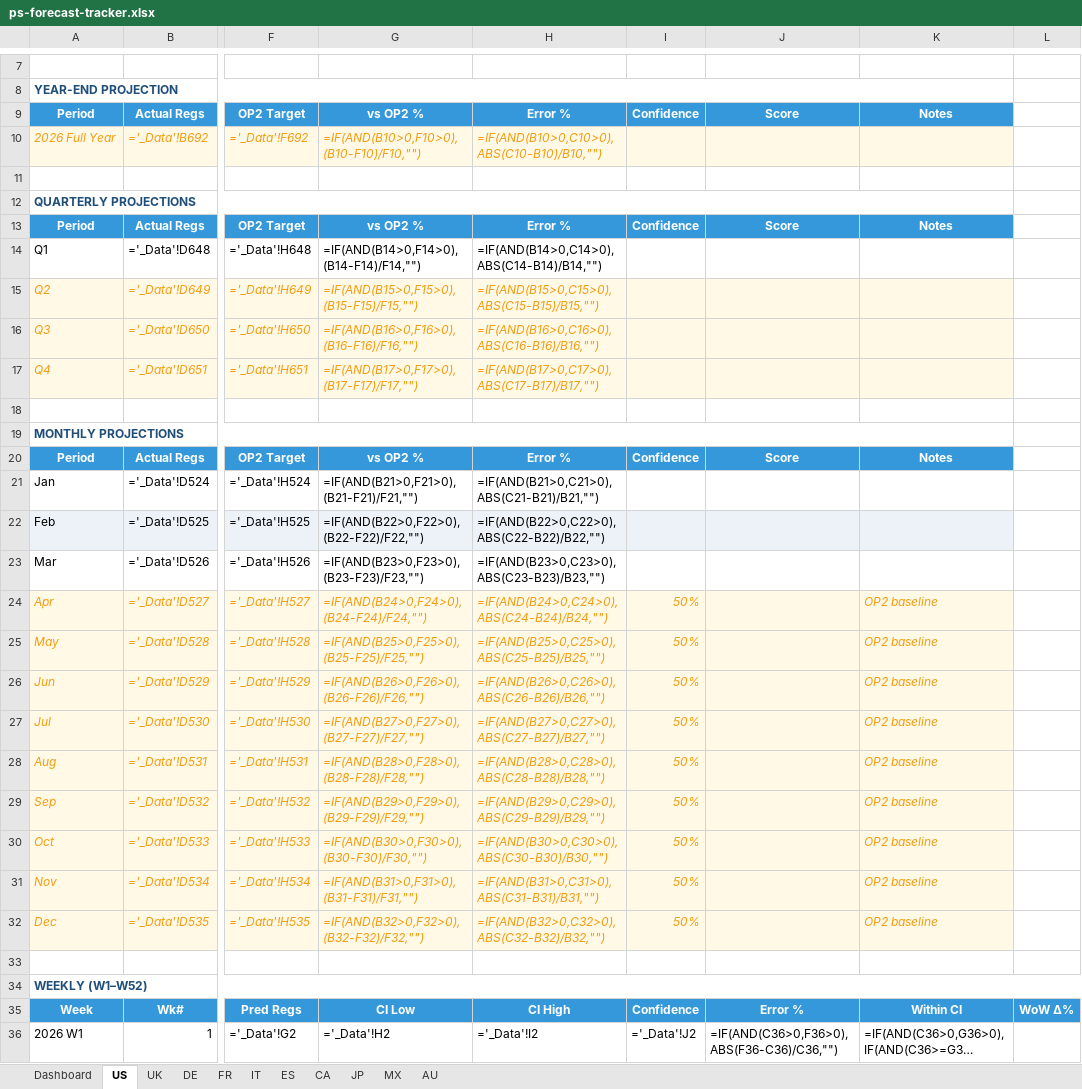
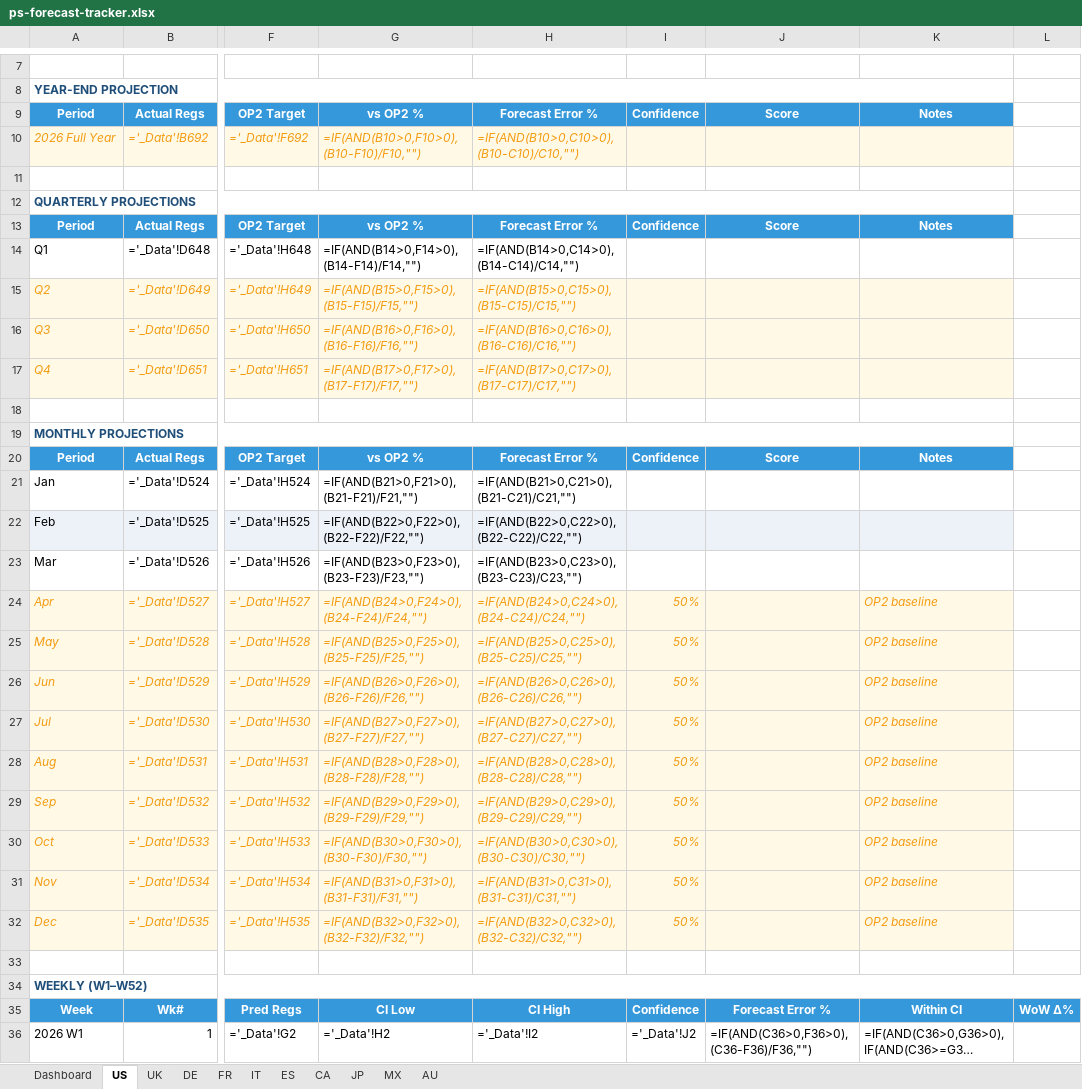
Before and after one commit to richscottwill/agent-bridge, an Excel workbook: dashboards/ps-forecast-tracker.xlsx, sheet US, drawn as a sheet; only a part is shown, gaps mark what is left out; long unchanged cells end in …; values as stored, in another font and other column widths than the file's, no borders; formulas without a stored value are shown as written; charts and pictures and conditional formats not drawn; the diff covers the shown part only; the diff names each change by its address in the sheet, - before the commit and + after, or states it on an @@ line.

```diff
--- a/dashboards/ps-forecast-tracker.xlsx (sheet US)
+++ b/dashboards/ps-forecast-tracker.xlsx (sheet US)
-H9: Error %
+H9: Forecast Error %
-H10: =IF(AND(B10>0,C10>0),ABS(C10-B10)/B10,"")
+H10: =IF(AND(B10>0,C10>0),(B10-C10)/C10,"")
-H13: Error %
+H13: Forecast Error %
-H14: =IF(AND(B14>0,C14>0),ABS(C14-B14)/B14,"")
+H14: =IF(AND(B14>0,C14>0),(B14-C14)/C14,"")
-H15: =IF(AND(B15>0,C15>0),ABS(C15-B15)/B15,"")
+H15: =IF(AND(B15>0,C15>0),(B15-C15)/C15,"")
-H16: =IF(AND(B16>0,C16>0),ABS(C16-B16)/B16,"")
+H16: =IF(AND(B16>0,C16>0),(B16-C16)/C16,"")
-H17: =IF(AND(B17>0,C17>0),ABS(C17-B17)/B17,"")
+H17: =IF(AND(B17>0,C17>0),(B17-C17)/C17,"")
-H20: Error %
+H20: Forecast Error %
-H21: =IF(AND(B21>0,C21>0),ABS(C21-B21)/B21,"")
+H21: =IF(AND(B21>0,C21>0),(B21-C21)/C21,"")
-H22: =IF(AND(B22>0,C22>0),ABS(C22-B22)/B22,"")
+H22: =IF(AND(B22>0,C22>0),(B22-C22)/C22,"")
-H23: =IF(AND(B23>0,C23>0),ABS(C23-B23)/B23,"")
+H23: =IF(AND(B23>0,C23>0),(B23-C23)/C23,"")
-H24: =IF(AND(B24>0,C24>0),ABS(C24-B24)/B24,"")
+H24: =IF(AND(B24>0,C24>0),(B24-C24)/C24,"")
-H25: =IF(AND(B25>0,C25>0),ABS(C25-B25)/B25,"")
+H25: =IF(AND(B25>0,C25>0),(B25-C25)/C25,"")
-H26: =IF(AND(B26>0,C26>0),ABS(C26-B26)/B26,"")
+H26: =IF(AND(B26>0,C26>0),(B26-C26)/C26,"")
-H27: =IF(AND(B27>0,C27>0),ABS(C27-B27)/B27,"")
+H27: =IF(AND(B27>0,C27>0),(B27-C27)/C27,"")
-H28: =IF(AND(B28>0,C28>0),ABS(C28-B28)/B28,"")
+H28: =IF(AND(B28>0,C28>0),(B28-C28)/C28,"")
-H29: =IF(AND(B29>0,C29>0),ABS(C29-B29)/B29,"")
+H29: =IF(AND(B29>0,C29>0),(B29-C29)/C29,"")
-H30: =IF(AND(B30>0,C30>0),ABS(C30-B30)/B30,"")
+H30: =IF(AND(B30>0,C30>0),(B30-C30)/C30,"")
-H31: =IF(AND(B31>0,C31>0),ABS(C31-B31)/B31,"")
+H31: =IF(AND(B31>0,C31>0),(B31-C31)/C31,"")
-H32: =IF(AND(B32>0,C32>0),ABS(C32-B32)/B32,"")
+H32: =IF(AND(B32>0,C32>0),(B32-C32)/C32,"")
-J35: Error %
+J35: Forecast Error %
-J36: =IF(AND(C36>0,F36>0),ABS(F36-C36)/C36,"")
+J36: =IF(AND(C36>0,F36>0),(C36-F36)/F36,"")
```
Also changed, not shown: 51 edited cells elsewhere in this sheet, sheet DE, sheet UK, sheet AU, sheet MX, sheet FR, sheet ES, 3 more sheets, 19 other files.
